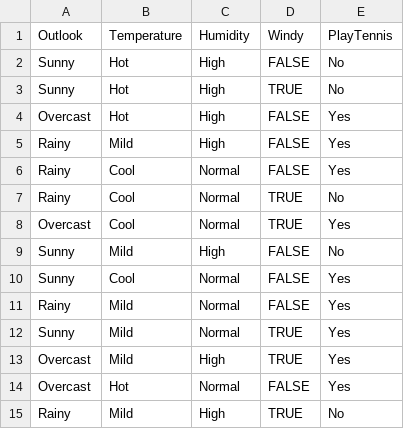
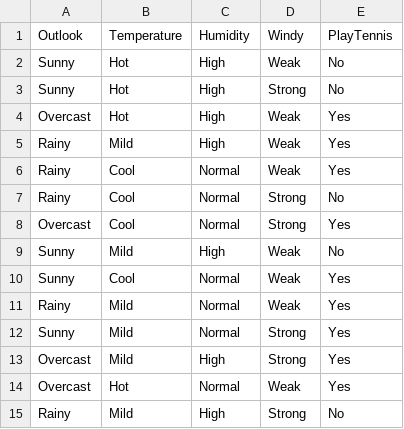
Before and after one commit to PrajwalBharadwajN/VTU_ML_LAB, a CSV file: Machine Learning Lab/P5(NBC)/NEW(shorterVersion)/tennis.csv, drawn as a sheet.

Commit message:
Add files via upload

```diff
--- a/Machine Learning Lab/P5(NBC)/NEW(shorterVersion)/tennis.csv
+++ b/Machine Learning Lab/P5(NBC)/NEW(shorterVersion)/tennis.csv
@@ -1,15 +1,15 @@
 Outlook,Temperature,Humidity,Windy,PlayTennis
-Sunny,Hot,High,FALSE,No
-Sunny,Hot,High,TRUE,No
-Overcast,Hot,High,FALSE,Yes
-Rainy,Mild,High,FALSE,Yes
-Rainy,Cool,Normal,FALSE,Yes
-Rainy,Cool,Normal,TRUE,No
-Overcast,Cool,Normal,TRUE,Yes
-Sunny,Mild,High,FALSE,No
-Sunny,Cool,Normal,FALSE,Yes
-Rainy,Mild,Normal,FALSE,Yes
-Sunny,Mild,Normal,TRUE,Yes
-Overcast,Mild,High,TRUE,Yes
-Overcast,Hot,Normal,FALSE,Yes
-Rainy,Mild,High,TRUE,No
+Sunny,Hot,High,Weak,No
+Sunny,Hot,High,Strong,No
+Overcast,Hot,High,Weak,Yes
+Rainy,Mild,High,Weak,Yes
+Rainy,Cool,Normal,Weak,Yes
+Rainy,Cool,Normal,Strong,No
+Overcast,Cool,Normal,Strong,Yes
+Sunny,Mild,High,Weak,No
+Sunny,Cool,Normal,Weak,Yes
+Rainy,Mild,Normal,Weak,Yes
+Sunny,Mild,Normal,Strong,Yes
+Overcast,Mild,High,Strong,Yes
+Overcast,Hot,Normal,Weak,Yes
+Rainy,Mild,High,Strong,No
```
